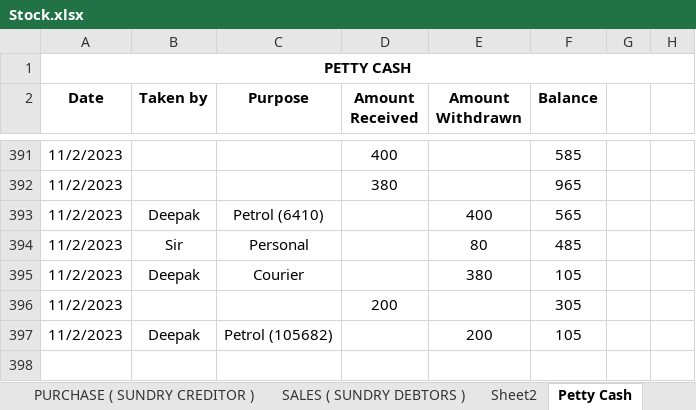
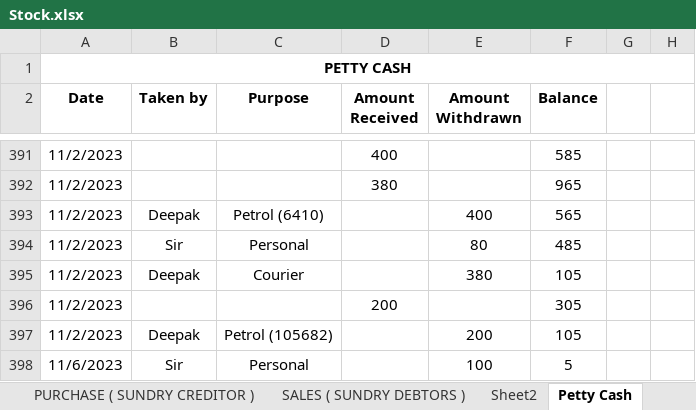
Before and after one commit to JPTechatronics/J-P-Techatronics-2023-2024, an Excel workbook: Stock.xlsx, sheet Petty Cash, drawn as a sheet; only a part is shown, gaps mark what is left out; values as stored, in another font and other column widths than the file's, no borders; the diff names each change by its address in the sheet, - before the commit and + after, or states it on an @@ line.

```diff
--- a/Stock.xlsx (sheet Petty Cash)
+++ b/Stock.xlsx (sheet Petty Cash)
+row 398: 11/6/2023 | Sir | Personal |  | 100 | 5
```
Also changed, not shown: sheet PURCHASE ( SUNDRY CREDITOR ), sheet Material Location, Attendance.xlsx, Outstandings.xlsx, 1 other file.
